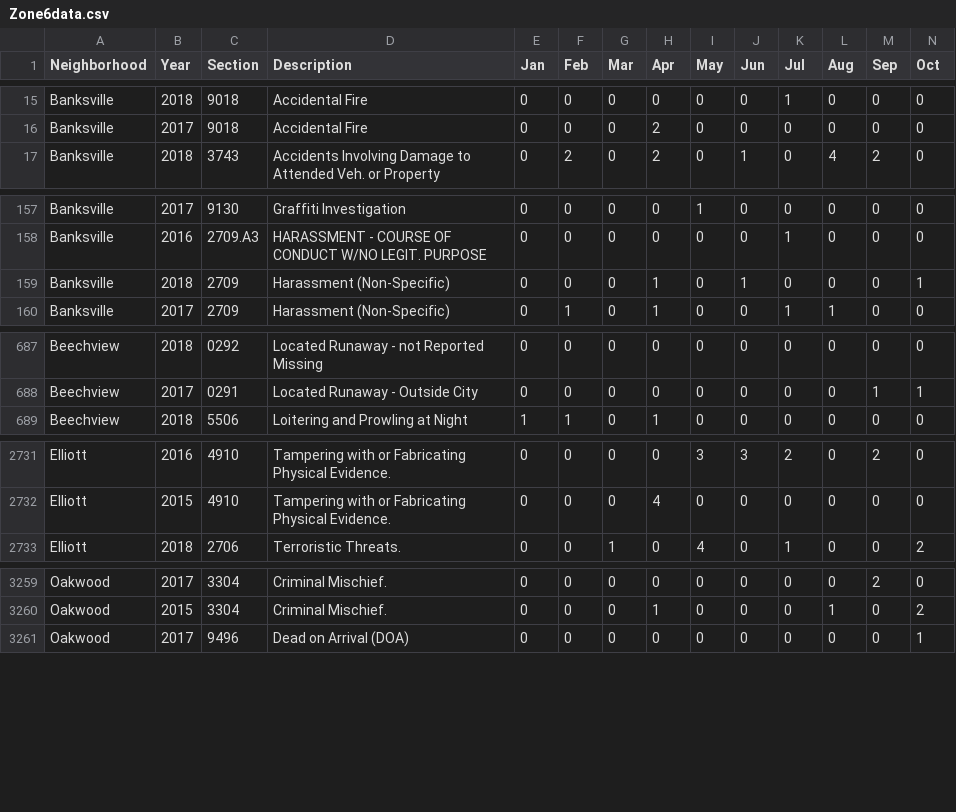
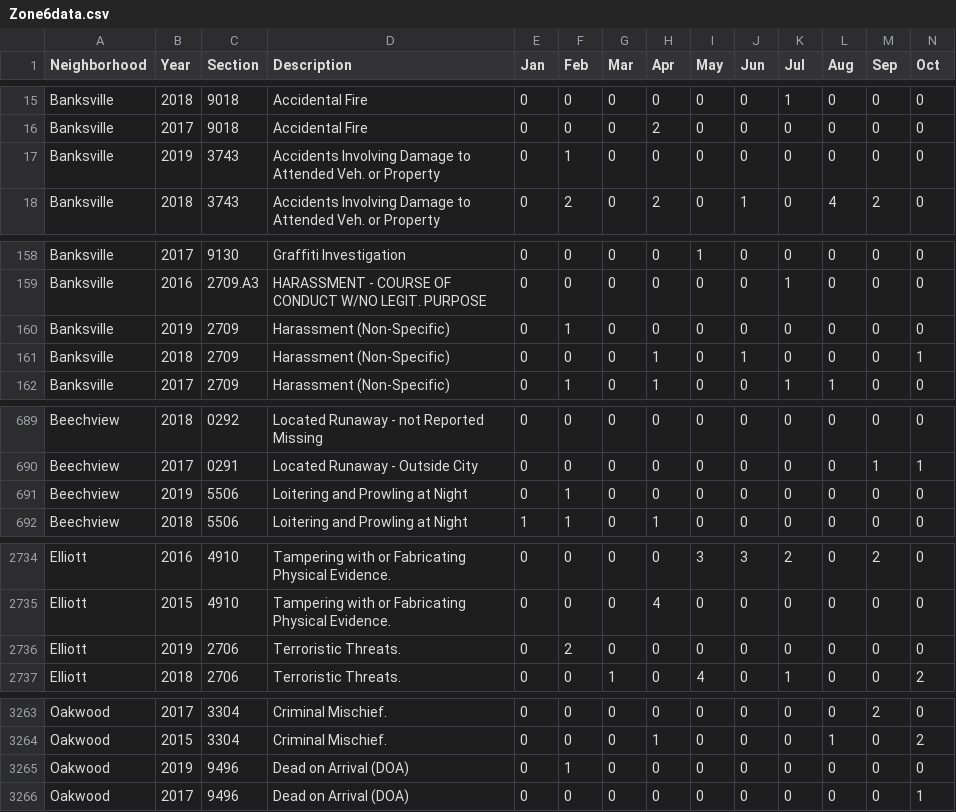
Before and after one commit to mhowe0422/mhowe0422.github.io, a CSV file: Zone6/Zone6data.csv, drawn as a sheet; only a part is shown, gaps mark what is left out; rows hold the shown columns only; the diff covers the shown part only; the diff names each change by its address in the sheet, - before the commit and + after, or states it on an @@ line.

```diff
--- a/Zone6/Zone6data.csv
+++ b/Zone6/Zone6data.csv
+row 17: Banksville | 2019 | 3743 | Accidents Involving Damage to Attended Veh. or Property | 0 | 1 | 0 | 0 | 0 | 0 | 0 | 0 | 0 | 0
+row 160: Banksville | 2019 | 2709 | Harassment (Non-Specific) | 0 | 1 | 0 | 0 | 0 | 0 | 0 | 0 | 0 | 0
+row 691: Beechview | 2019 | 5506 | Loitering and Prowling at Night | 0 | 1 | 0 | 0 | 0 | 0 | 0 | 0 | 0 | 0
+row 2736: Elliott | 2019 | 2706 | Terroristic Threats. | 0 | 2 | 0 | 0 | 0 | 0 | 0 | 0 | 0 | 0
+row 3265: Oakwood | 2019 | 9496 | Dead on Arrival (DOA) | 0 | 1 | 0 | 0 | 0 | 0 | 0 | 0 | 0 | 0
```
Also changed, not shown: 2 added rows, 2 moved rows and 28 edited cells elsewhere in this file, 1 other file.
